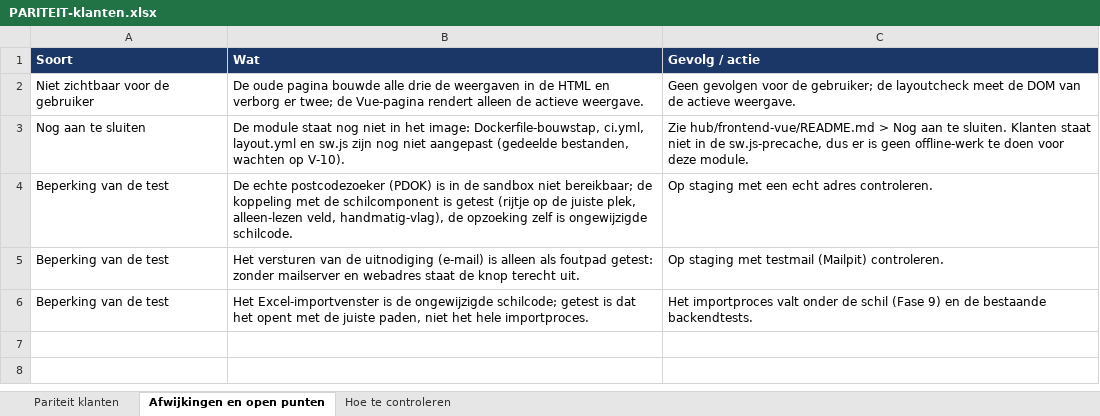
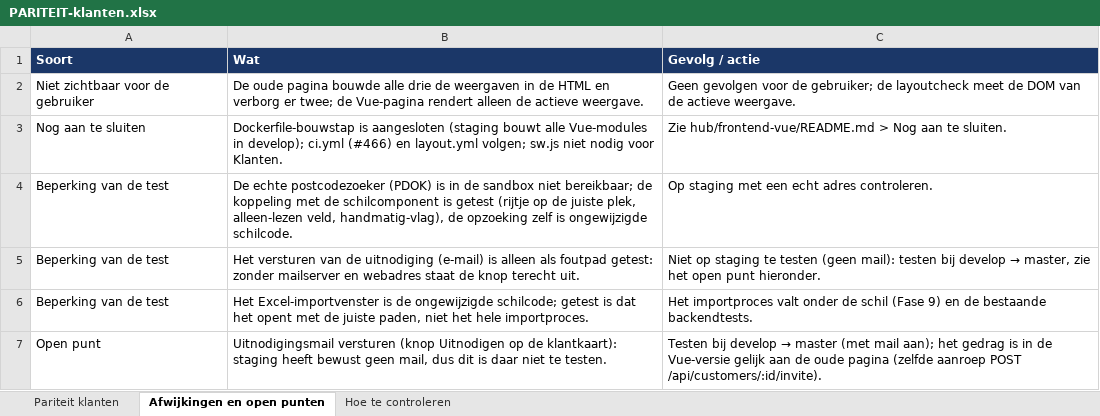
Before and after one commit to danieldh00/Aquatech, an Excel workbook: hub/frontend-vue/src/modules/klanten/PARITEIT-klanten.xlsx, sheet Afwijkingen en open punten, drawn as a sheet; values as stored, in another font and other column widths than the file's, no borders; the diff names each change by its address in the sheet, - before the commit and + after, or states it on an @@ line.

```diff
--- a/hub/frontend-vue/src/modules/klanten/PARITEIT-klanten.xlsx (sheet Afwijkingen en open punten)
+++ b/hub/frontend-vue/src/modules/klanten/PARITEIT-klanten.xlsx (sheet Afwijkingen en open punten)
-B3 (Wat): De module staat nog niet in het image: Dockerfile-bouwstap, ci.yml, layout.yml en sw.js zijn nog niet aangepast (gedeelde bestanden, wachten op V-10).
+B3 (Wat): Dockerfile-bouwstap is aangesloten (staging bouwt alle Vue-modules in develop); ci.yml (#466) en layout.yml volgen; sw.js niet nodig voor Klanten.
-C3 (Gevolg / actie): …te sluiten. Klanten staat niet in de sw.js-precache, dus er is geen offline-werk te doen voor deze module.
+C3 (Gevolg / actie): …te sluiten.
@@ C5 (Gevolg / actie): Op staging met testmail (Mailpit) controleren. → Niet op staging te testen (geen mail): testen bij develop → master, zie het open punt hieronder. @@
+row 7: Open punt | Uitnodigingsmail versturen (knop Uitnodigen op de klantkaart): staging heeft bewust geen mail, dus dit is daar niet te testen. | Testen bij develop → master (met mail aan); het gedrag is in de Vue-versie gelijk aan de oude pagina (zelfde aanroep POST /api/customers/:id/invite).
```
Also changed, not shown: 4 other files.
